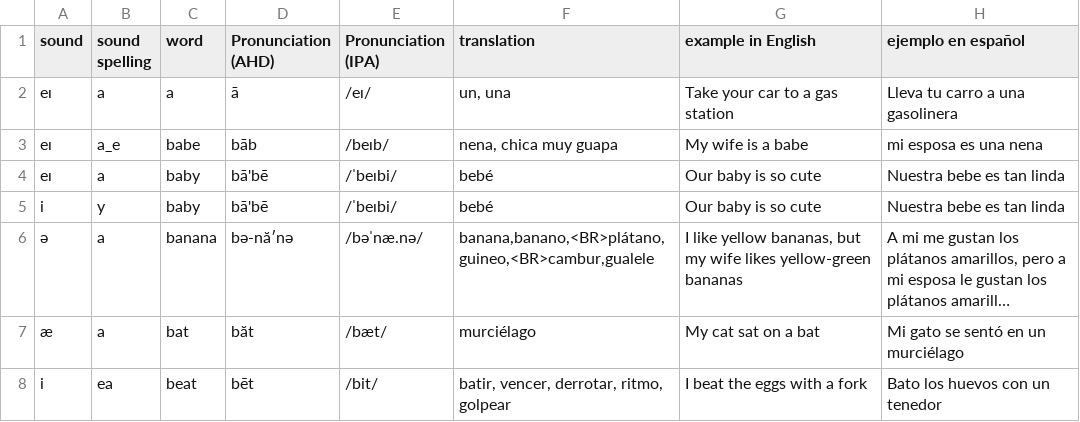
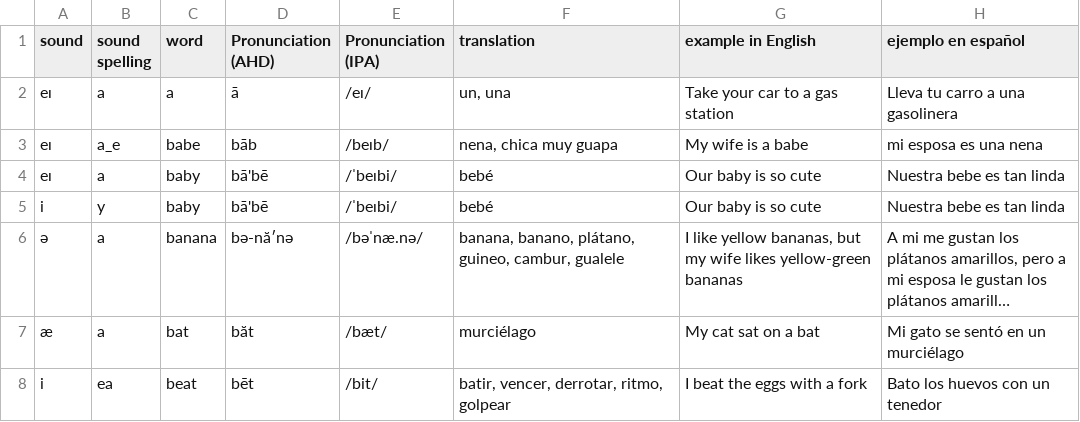
Before and after one commit to molecules/English_Spanish_Dictionary, a TSV file: text_only/dictionary.tsv, drawn as a sheet; only a part is shown; long unchanged cells end in …; the diff names each change by its address in the sheet, - before the commit and + after, or states it on an @@ line.

Commit message:
trying to format table better

```diff
--- a/text_only/dictionary.tsv
+++ b/text_only/dictionary.tsv
-F6 (translation): banana,banano,<BR>plátano,guineo,<BR>cambur,gualele
+F6 (translation): banana, banano, plátano, guineo, cambur, gualele
```
Also changed, not shown: text_only/pronunciation_dict.tsv, text_only/sound_dict.tsv, 10 other files.
